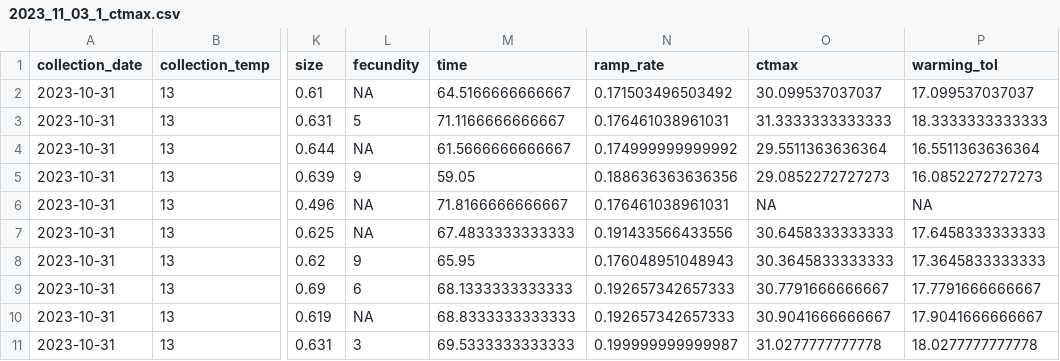
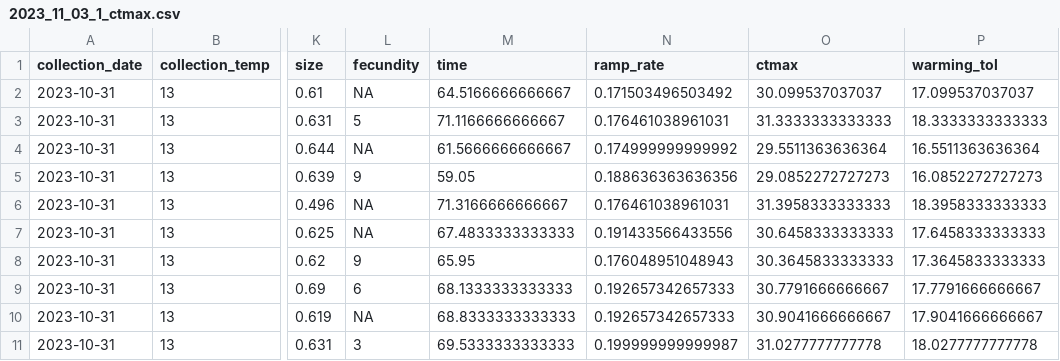
Before and after one commit to ZoopEcoEvo/champlain_seasonality, a CSV file: Output/Data/2023_11_03_1_ctmax.csv, drawn as a sheet; only a part is shown, gaps mark what is left out; the diff names each change by its address in the sheet, - before the commit and + after, or states it on an @@ line.

```diff
--- a/Output/Data/2023_11_03_1_ctmax.csv
+++ b/Output/Data/2023_11_03_1_ctmax.csv
-M6 (time): 71.8166666666667
+M6 (time): 71.3166666666667
-O6 (ctmax): NA
+O6 (ctmax): 31.3958333333333
-P6 (warming_tol): NA
+P6 (warming_tol): 18.3958333333333
```
Also changed, not shown: Output/Data/2024_02_09_1_ctmax.csv, Output/Data/2024_03_06_1_ctmax.csv, 39 other files.
